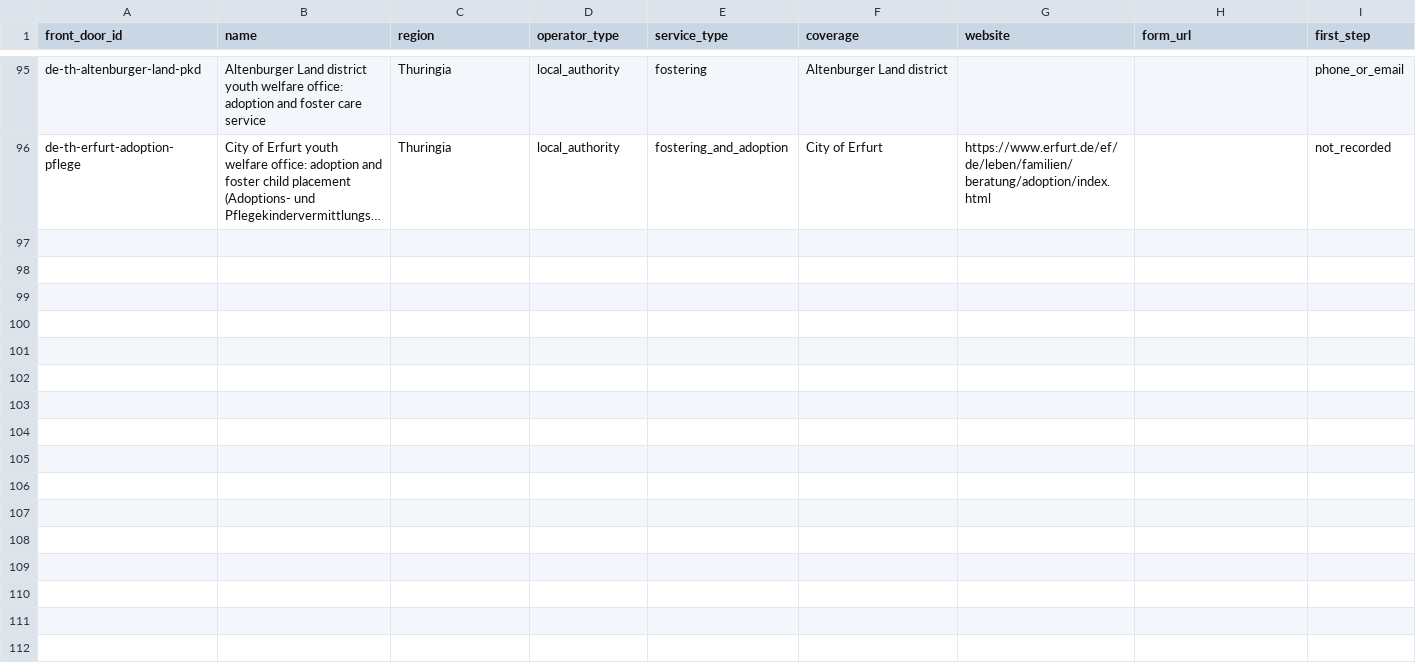
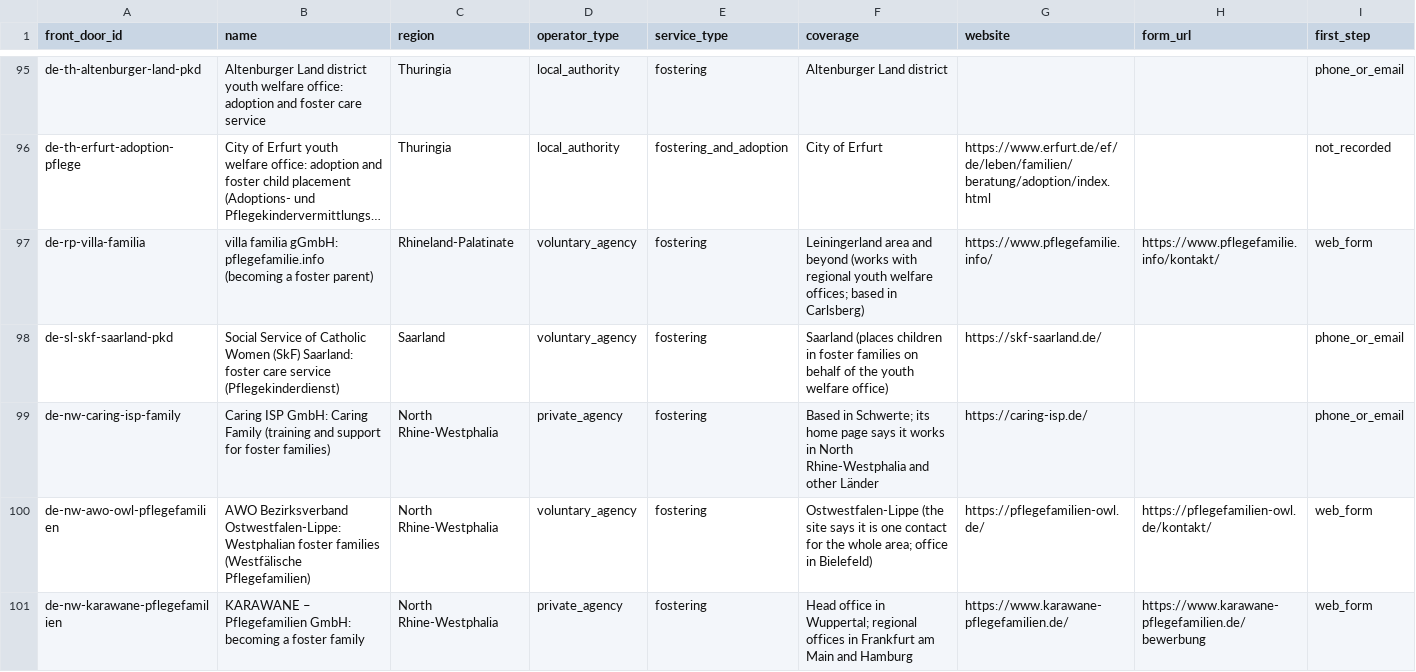
Before and after one commit to jamiegannaway/kinderform, a CSV file: register/de/front-doors.csv, drawn as a sheet; only a part is shown, gaps mark what is left out; long unchanged cells end in …; rows hold the shown columns only; the diff names each change by its address in the sheet, - before the commit and + after, or states it on an @@ line.

```diff
--- a/register/de/front-doors.csv
+++ b/register/de/front-doors.csv
+row 97: de-rp-villa-familia | villa familia gGmbH: pflegefamilie.info (becoming a foster parent) | Rhineland-Palatinate | voluntary_agency | fostering | Leiningerland area and beyond (works with regional youth welfare offices; based in Carlsberg) | https://www.pflegefamilie.info/ | https://www.pflegefamilie.info/kontakt/ | web_form
+row 98: de-sl-skf-saarland-pkd | Social Service of Catholic Women (SkF) Saarland: foster care service (Pflegekinderdienst) | Saarland | voluntary_agency | fostering | Saarland (places children in foster families on behalf of the youth welfare office) | https://skf-saarland.de/ |  | phone_or_email
+row 99: de-nw-caring-isp-family | Caring ISP GmbH: Caring Family (training and support for foster families) | North Rhine-Westphalia | private_agency | fostering | Based in Schwerte; its home page says it works in North Rhine-Westphalia and other Länder | https://caring-isp.de/ |  | phone_or_email
+row 100: de-nw-awo-owl-pflegefamilien | AWO Bezirksverband Ostwestfalen-Lippe: Westphalian foster families (Westfälische Pflegefamilien) | North Rhine-Westphalia | voluntary_agency | fostering | Ostwestfalen-Lippe (the site says it is one contact for the whole area; office in Bielefeld) | https://pflegefamilien-owl.de/ | https://pflegefamilien-owl.de/kontakt/ | web_form
+row 101: de-nw-karawane-pflegefamilien | KARAWANE – Pflegefamilien GmbH: becoming a foster family | North Rhine-Westphalia | private_agency | fostering | Head office in Wuppertal; regional offices in Frankfurt am Main and Hamburg | https://www.karawane-pflegefamilien.de/ | https://www.karawane-pflegefamilien.de/bewerbung | web_form
```
Also changed, not shown: census/forms.csv, register/au/front-doors.csv, 15 other files.
